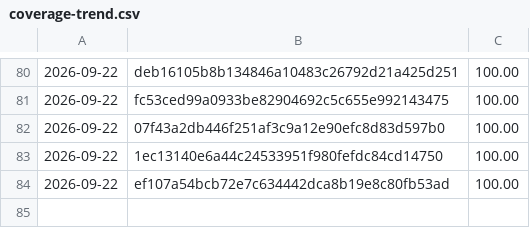
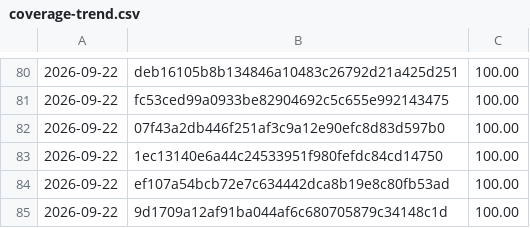
Before and after one commit to Danathar/sensi, a CSV file: coverage-trend.csv, drawn as a sheet; only a part is shown, gaps mark what is left out.

```diff
--- a/coverage-trend.csv
+++ b/coverage-trend.csv
@@ -84 +84,2 @@
 2026-09-22,ef107a54bcb72e7c634442dca8b19e8c80fb53ad,100.00
+2026-09-22,9d1709a12af91ba044af6c680705879c34148c1d,100.00
```
